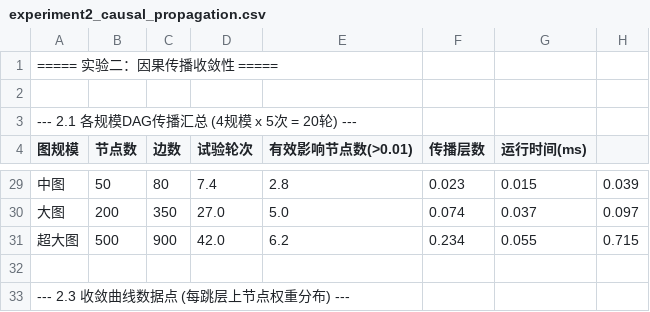
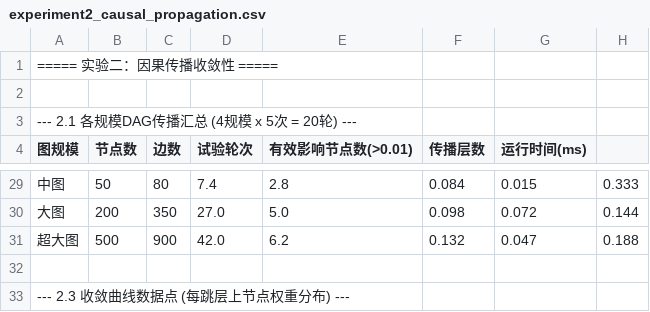
Before and after one commit to Zhuyuyangyy/generic-sys-admin, a CSV file: backend/experiment_results/experiment2_causal_propagation.csv, drawn as a sheet; only a part is shown, gaps mark what is left out; the diff covers the shown part only.

```diff
--- a/backend/experiment_results/experiment2_causal_propagation.csv
+++ b/backend/experiment_results/experiment2_causal_propagation.csv
@@ -29,4 +29,4 @@
-中图,50,80,7.4,2.8,0.023,0.015,0.039
-大图,200,350,27.0,5.0,0.074,0.037,0.097
-超大图,500,900,42.0,6.2,0.234,0.055,0.715
+中图,50,80,7.4,2.8,0.084,0.015,0.333
+大图,200,350,27.0,5.0,0.098,0.072,0.144
+超大图,500,900,42.0,6.2,0.132,0.047,0.188
 
```
Also changed, not shown: 21 edited cells elsewhere in this file, backend/experiment_results/experiment3_e2e_response_time.csv, backend/experiment_results/experiment5_case_study.csv, 3 other files.
